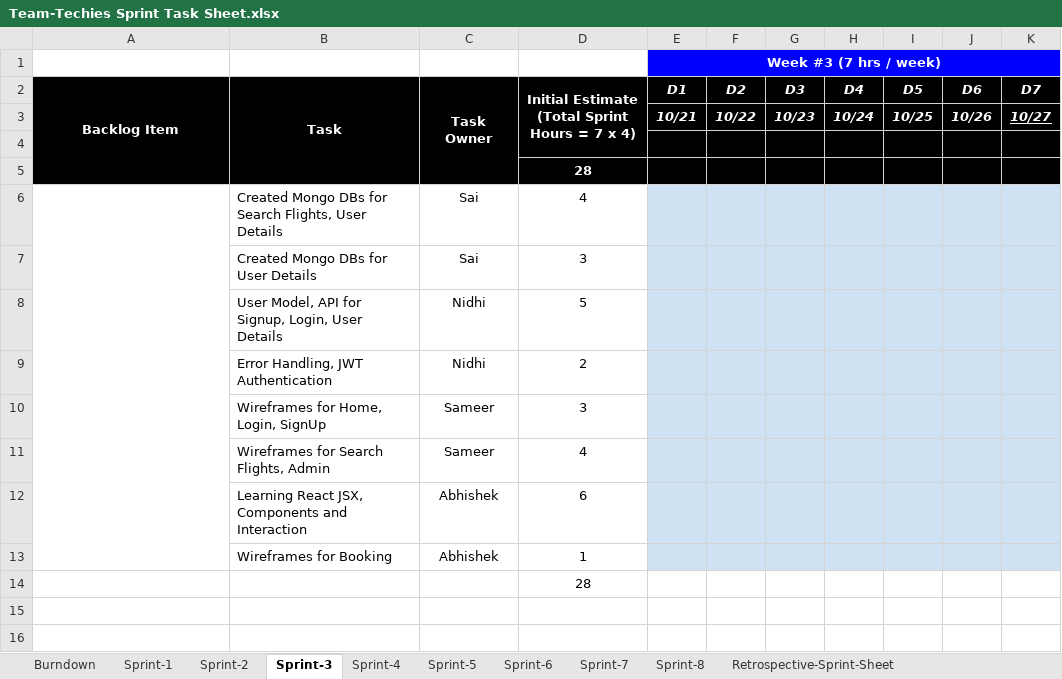
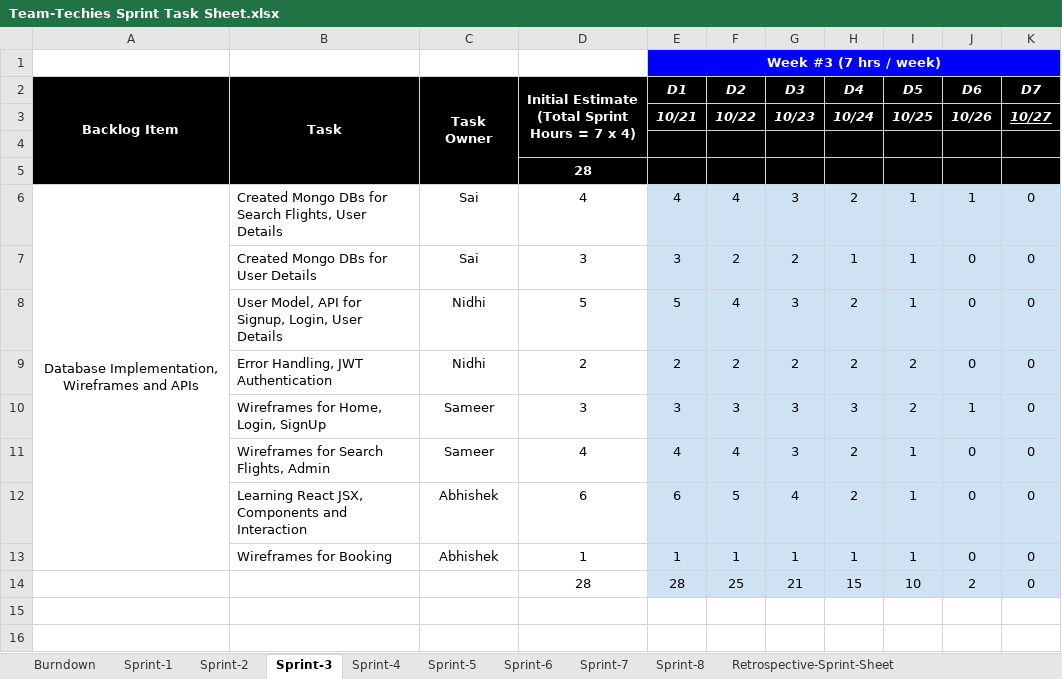
Before and after one commit to gopinathsjsu/team-project-team_techies, an Excel workbook: Team-Techies Sprint Task Sheet.xlsx, sheet Sprint-3, drawn as a sheet; only a part is shown; values as stored, in another font and other column widths than the file's, no borders; charts and pictures not drawn; removed rows and columns are numbered as before the commit, all else as after; the diff names each change by its address in the sheet, - before the commit and + after, or states it on an @@ line.

```diff
--- a/Team-Techies Sprint Task Sheet.xlsx (sheet Sprint-3)
+++ b/Team-Techies Sprint Task Sheet.xlsx (sheet Sprint-3)
-row 6:  | Created Mongo DBs for Search Flights, User Details | Sai | 4
-row 7:  | Created Mongo DBs for User Details | Sai | 3
-row 8:  | User Model, API for Signup, Login, User Details | Nidhi | 5
-row 9:  | Error Handling, JWT Authentication | Nidhi | 2
-row 10:  | Wireframes for Home, Login, SignUp | Sameer | 3
-row 11:  | Wireframes for Search Flights, Admin | Sameer | 4
-row 12:  | Learning React JSX, Components and Interaction | Abhishek | 6
-row 13:  | Wireframes for Booking | Abhishek | 1
-row 14:  |  |  | 28
+row 6: Database Implementation, Wireframes and APIs | Created Mongo DBs for Search Flights, User Details | Sai | 4 | 4 | 4 | 3 | 2 | 1 | 1 | 0
+row 7:  | Created Mongo DBs for User Details | Sai | 3 | 3 | 2 | 2 | 1 | 1 | 0 | 0
+row 8:  | User Model, API for Signup, Login, User Details | Nidhi | 5 | 5 | 4 | 3 | 2 | 1 | 0 | 0
+row 9:  | Error Handling, JWT Authentication | Nidhi | 2 | 2 | 2 | 2 | 2 | 2 | 0 | 0
+row 10:  | Wireframes for Home, Login, SignUp | Sameer | 3 | 3 | 3 | 3 | 3 | 2 | 1 | 0
+row 11:  | Wireframes for Search Flights, Admin | Sameer | 4 | 4 | 4 | 3 | 2 | 1 | 0 | 0
+row 12:  | Learning React JSX, Components and Interaction | Abhishek | 6 | 6 | 5 | 4 | 2 | 1 | 0 | 0
+row 13:  | Wireframes for Booking | Abhishek | 1 | 1 | 1 | 1 | 1 | 1 | 0 | 0
+row 14:  |  |  | 28 | 28 | 25 | 21 | 15 | 10 | 2 | 0
```
Also changed, not shown: sheet Sprint-4, sheet Sprint-5, sheet Sprint-6, sheet Sprint-7, sheet Sprint-8, sheet Sprint-2, 1 more sheet, charts or pictures.
